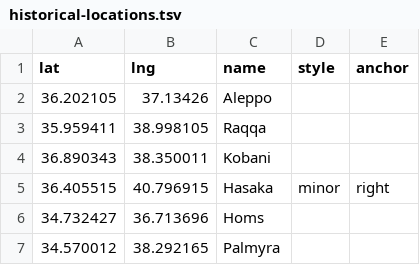
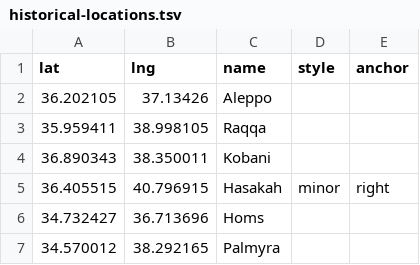
Before and after one commit to guardian/syria, a TSV file: data-in/historical-locations.tsv, drawn as a sheet.

```diff
--- a/data-in/historical-locations.tsv
+++ b/data-in/historical-locations.tsv
@@ -4,3 +4,3 @@ lat	lng	name	style	anchor
 36.890343	38.350011	Kobani		
-36.405515	40.796915	Hasaka	minor	right
+36.405515	40.796915	Hasakah	minor	right
 34.732427	36.713696	Homs		
```
Also changed, not shown: 3 other files.
